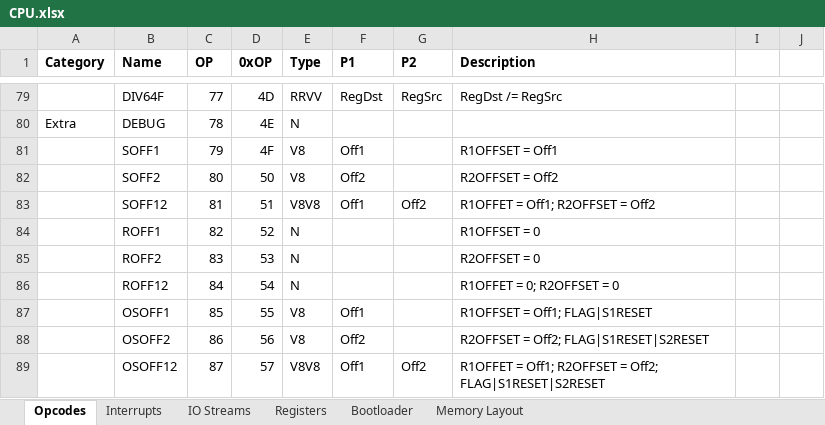
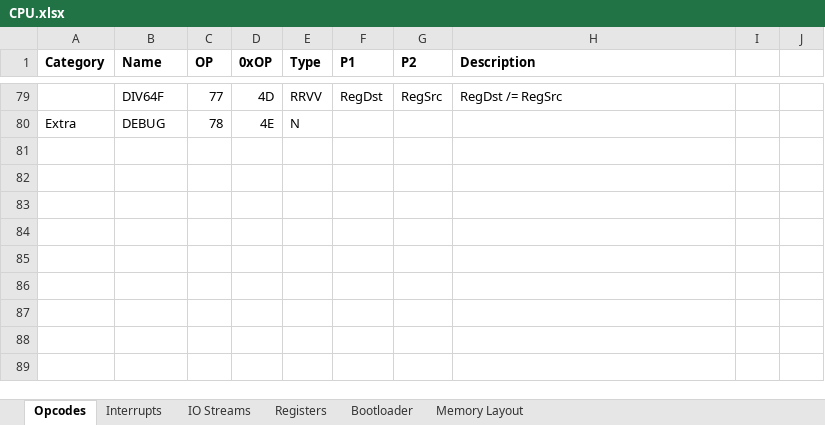
Before and after one commit to Doridian/HackCPU, an Excel workbook: docs/CPU.xlsx, sheet Opcodes, drawn as a sheet; only a part is shown, gaps mark what is left out; values as stored, in another font and other column widths than the file's, no borders; the diff names each change by its address in the sheet, - before the commit and + after, or states it on an @@ line.

Commit message:
stop the dedicated offset codes. we can encode this into the operations

```diff
--- a/docs/CPU.xlsx (sheet Opcodes)
+++ b/docs/CPU.xlsx (sheet Opcodes)
-row 81:  | SOFF1 | 79 | 4F | V8 | Off1 |  | R1OFFSET = Off1
-row 82:  | SOFF2 | 80 | 50 | V8 | Off2 |  | R2OFFSET = Off2
-row 83:  | SOFF12 | 81 | 51 | V8V8 | Off1 | Off2 | R1OFFET = Off1; R2OFFSET = Off2
-row 84:  | ROFF1 | 82 | 52 | N |  |  | R1OFFSET = 0
-row 85:  | ROFF2 | 83 | 53 | N |  |  | R2OFFSET = 0
-row 86:  | ROFF12 | 84 | 54 | N |  |  | R1OFFET = 0; R2OFFSET = 0
-row 87:  | OSOFF1 | 85 | 55 | V8 | Off1 |  | R1OFFSET = Off1; FLAG|S1RESET
-row 88:  | OSOFF2 | 86 | 56 | V8 | Off2 |  | R2OFFSET = Off2; FLAG|S1RESET|S2RESET
-row 89:  | OSOFF12 | 87 | 57 | V8V8 | Off1 | Off2 | R1OFFET = Off1; R2OFFSET = Off2; FLAG|S1RESET|S2RESET
```
Also changed, not shown: 7 other files.
